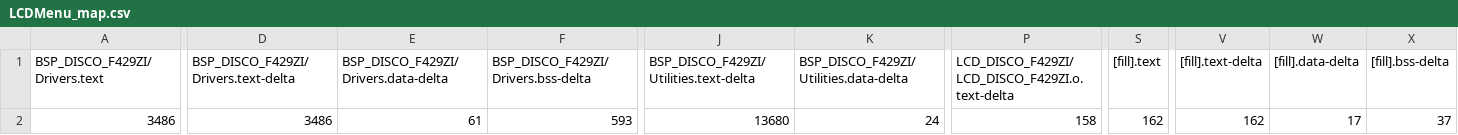
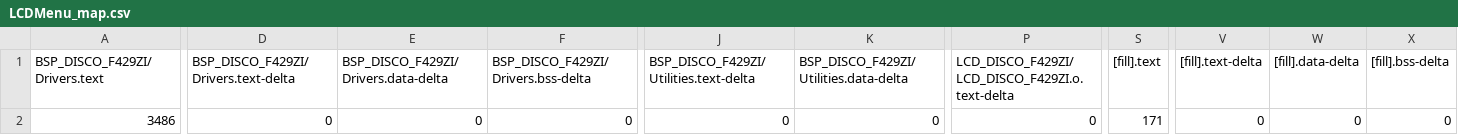
Before and after one commit to fivefishstudios/LCDMenu, a CSV file: BUILD/DISCO_F429ZI/GCC_ARM/LCDMenu_map.csv, drawn as a sheet; only a part is shown, gaps mark what is left out; the diff covers the shown part only; the diff names each change by its address in the sheet, - before the commit and + after, or states it on an @@ line.

```diff
--- a/BUILD/DISCO_F429ZI/GCC_ARM/LCDMenu_map.csv
+++ b/BUILD/DISCO_F429ZI/GCC_ARM/LCDMenu_map.csv
-D2: 3486
+D2: 0
-E2: 61
+E2: 0
-F2: 593
+F2: 0
-J2: 13680
+J2: 0
-K2: 24
+K2: 0
-P2: 158
+P2: 0
-S2 ([fill].text): 162
+S2 ([fill].text): 171
-V2 ([fill].text-delta): 162
+V2 ([fill].text-delta): 0
-W2 ([fill].data-delta): 17
+W2 ([fill].data-delta): 0
-X2 ([fill].bss-delta): 37
+X2 ([fill].bss-delta): 0
```
Also changed, not shown: 33 edited cells elsewhere in this file, BUILD/LCDMenu_map.csv, 22 other files.
